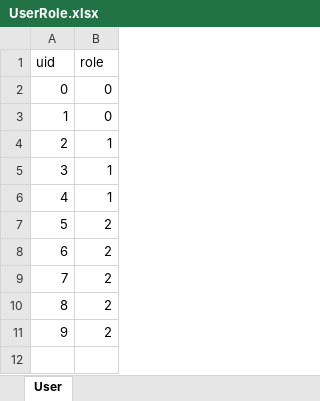
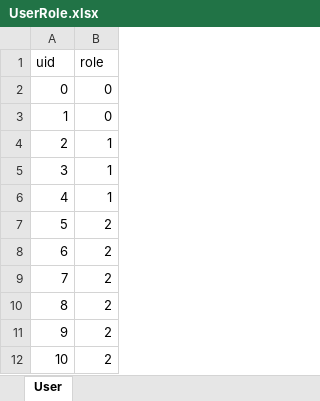
Before and after one commit to IAmGreyBunny/FCS5-Grp5, an Excel workbook: data/user/UserRole.xlsx, sheet User, drawn as a sheet; values as stored, in another font and other column widths than the file's, no borders; the diff names each change by its address in the sheet, - before the commit and + after, or states it on an @@ line.

```diff
--- a/data/user/UserRole.xlsx (sheet User)
+++ b/data/user/UserRole.xlsx (sheet User)
+row 12: 10 | 2
```
Also changed, not shown: data/user/UserInfo.xlsx, data/user/UserLogin.xlsx, 2 other files.
